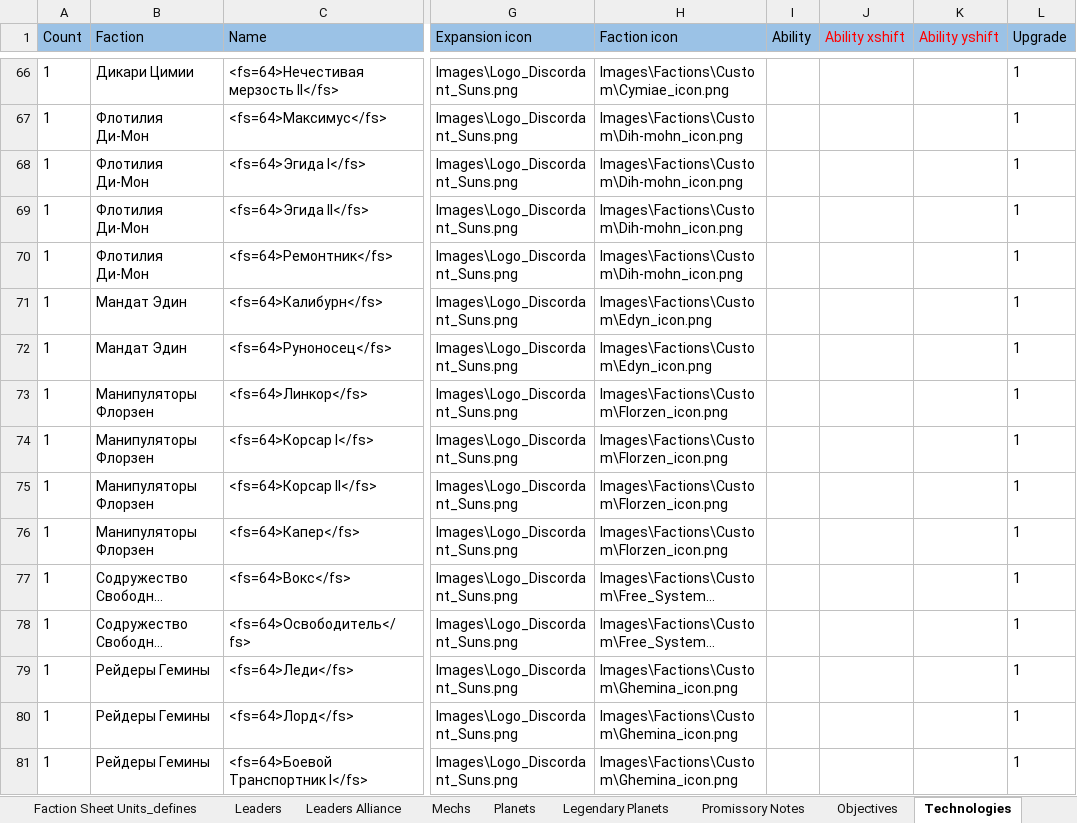
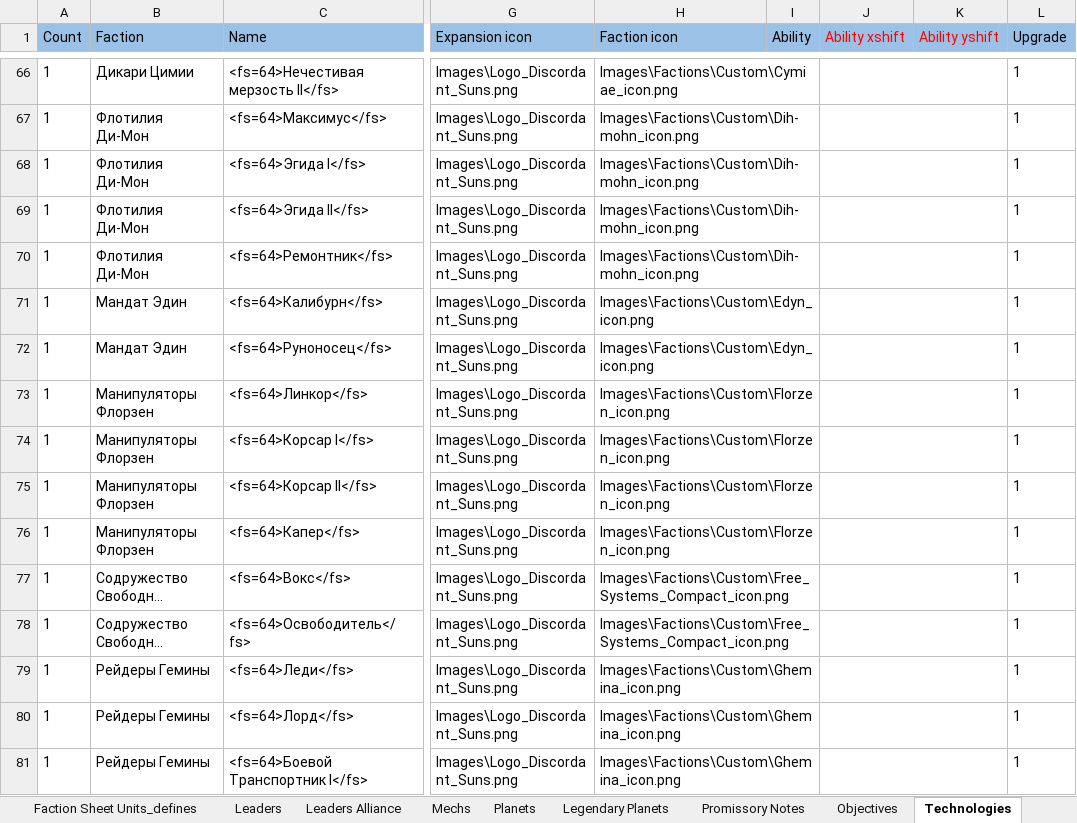
Before and after one commit to ZhenjaMax/TI4Templates, an Excel workbook: Template_Data.xlsx, sheet Technologies, drawn as a sheet; only a part is shown, gaps mark what is left out; long unchanged cells end in …; values as stored, in another font and other column widths than the file's, no borders; the diff covers the shown part only; the diff names each change by its address in the sheet, - before the commit and + after, or states it on an @@ line.

```diff
--- a/Template_Data.xlsx (sheet Technologies)
+++ b/Template_Data.xlsx (sheet Technologies)
+H66:I66 merged
+J66:K66 merged
+H67:I67 merged
+J67:K67 merged
+H68:I68 merged
+J68:K68 merged
+H69:I69 merged
+J69:K69 merged
+H70:I70 merged
+J70:K70 merged
+H71:I71 merged
+J71:K71 merged
+H72:I72 merged
+J72:K72 merged
+H73:I73 merged
+J73:K73 merged
+H74:I74 merged
+J74:K74 merged
+H75:I75 merged
+J75:K75 merged
+H76:I76 merged
+J76:K76 merged
+H77:I77 merged
+J77:K77 merged
+H78:I78 merged
+J78:K78 merged
+H79:I79 merged
+J79:K79 merged
+H80:I80 merged
+J80:K80 merged
+H81:I81 merged
+J81:K81 merged
```
Also changed, not shown: 1 removed row, 41 edited cells and merged cells elsewhere in this sheet, 4 other files.
